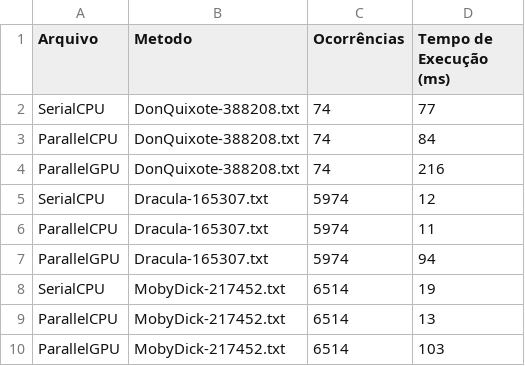
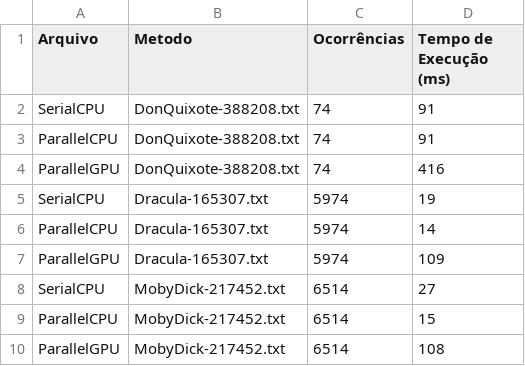
Before and after one commit to samueldfl/izequiel, a CSV file: resources/results.csv, drawn as a sheet.

```diff
--- a/resources/results.csv
+++ b/resources/results.csv
@@ -1,10 +1,10 @@
 Arquivo,Metodo,Ocorrências,Tempo de Execução (ms)
-SerialCPU,DonQuixote-388208.txt,74,77
-ParallelCPU,DonQuixote-388208.txt,74,84
-ParallelGPU,DonQuixote-388208.txt,74,216
-SerialCPU,Dracula-165307.txt,5974,12
-ParallelCPU,Dracula-165307.txt,5974,11
-ParallelGPU,Dracula-165307.txt,5974,94
-SerialCPU,MobyDick-217452.txt,6514,19
-ParallelCPU,MobyDick-217452.txt,6514,13
-ParallelGPU,MobyDick-217452.txt,6514,103
+SerialCPU,DonQuixote-388208.txt,74,91
+ParallelCPU,DonQuixote-388208.txt,74,91
+ParallelGPU,DonQuixote-388208.txt,74,416
+SerialCPU,Dracula-165307.txt,5974,19
+ParallelCPU,Dracula-165307.txt,5974,14
+ParallelGPU,Dracula-165307.txt,5974,109
+SerialCPU,MobyDick-217452.txt,6514,27
+ParallelCPU,MobyDick-217452.txt,6514,15
+ParallelGPU,MobyDick-217452.txt,6514,108
```
Also changed, not shown: 6 other files.
